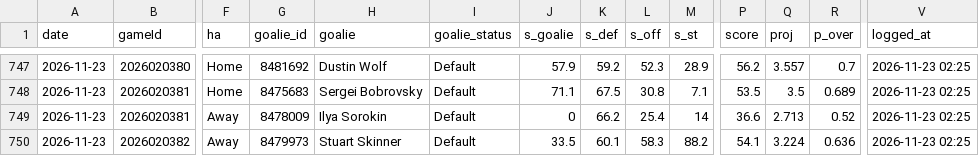
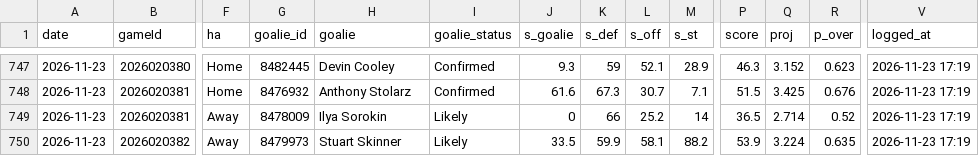
Before and after one commit to Johnbrick123/nhl-unders, a CSV file: monitor/log_2026-27.csv, drawn as a sheet; only a part is shown, gaps mark what is left out; the diff covers the shown part only; the diff names each change by its address in the sheet, - before the commit and + after, or states it on an @@ line.

```diff
--- a/monitor/log_2026-27.csv
+++ b/monitor/log_2026-27.csv
-G747 (goalie_id): 8481692
+G747 (goalie_id): 8482445
-H747 (goalie): Dustin Wolf
+H747 (goalie): Devin Cooley
-I747:I748 (goalie_status): Default
+I747:I748 (goalie_status): Confirmed
-J747 (s_goalie): 57.9
+J747 (s_goalie): 9.3
-K747 (s_def): 59.2
+K747 (s_def): 59
-L747 (s_off): 52.3
+L747 (s_off): 52.1
-P747 (score): 56.2
+P747 (score): 46.3
-Q747 (proj): 3.557
+Q747 (proj): 3.152
-R747 (p_over): 0.7
+R747 (p_over): 0.623
-V747:V750 (logged_at): 2026-11-23 02:25
+V747:V750 (logged_at): 2026-11-23 17:19
-G748 (goalie_id): 8475683
+G748 (goalie_id): 8476932
-H748 (goalie): Sergei Bobrovsky
+H748 (goalie): Anthony Stolarz
-J748 (s_goalie): 71.1
+J748 (s_goalie): 61.6
-K748 (s_def): 67.5
+K748 (s_def): 67.3
-L748 (s_off): 30.8
+L748 (s_off): 30.7
-P748 (score): 53.5
+P748 (score): 51.5
-Q748 (proj): 3.5
+Q748 (proj): 3.425
-R748 (p_over): 0.689
+R748 (p_over): 0.676
-I749:I750 (goalie_status): Default
+I749:I750 (goalie_status): Likely
-K749 (s_def): 66.2
+K749 (s_def): 66
-L749 (s_off): 25.4
+L749 (s_off): 25.2
-P749 (score): 36.6
+P749 (score): 36.5
-Q749 (proj): 2.713
+Q749 (proj): 2.714
-K750 (s_def): 60.1
+K750 (s_def): 59.9
-L750 (s_off): 58.3
+L750 (s_off): 58.1
-P750 (score): 54.1
+P750 (score): 53.9
-R750 (p_over): 0.636
+R750 (p_over): 0.635
```
Also changed, not shown: 68 edited cells elsewhere in this file, 7 other files.
